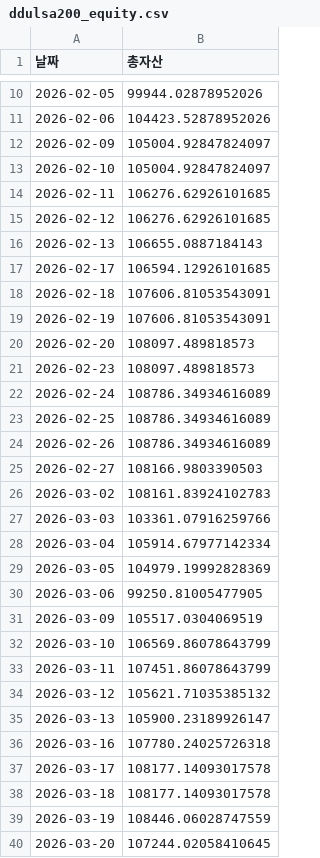
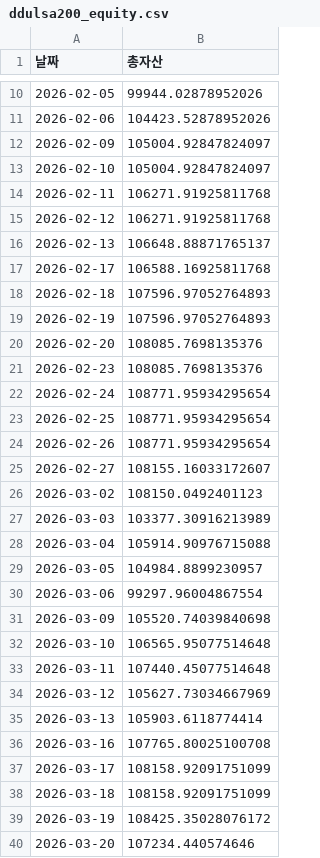
Before and after one commit to yongma11/Ddulsa200, a CSV file: ddulsa200_equity.csv, drawn as a sheet; only a part is shown, gaps mark what is left out; the diff covers the shown part only.

Commit message:
Update ddulsa200_equity.csv

```diff
--- a/ddulsa200_equity.csv
+++ b/ddulsa200_equity.csv
@@ -13,28 +13,28 @@
 2026-02-10,105004.92847824097
-2026-02-11,106276.62926101685
-2026-02-12,106276.62926101685
-2026-02-13,106655.0887184143
-2026-02-17,106594.12926101685
-2026-02-18,107606.81053543091
-2026-02-19,107606.81053543091
-2026-02-20,108097.489818573
-2026-02-23,108097.489818573
-2026-02-24,108786.34934616089
-2026-02-25,108786.34934616089
-2026-02-26,108786.34934616089
-2026-02-27,108166.9803390503
-2026-03-02,108161.83924102783
-2026-03-03,103361.07916259766
-2026-03-04,105914.67977142334
-2026-03-05,104979.19992828369
-2026-03-06,99250.81005477905
-2026-03-09,105517.0304069519
-2026-03-10,106569.86078643799
-2026-03-11,107451.86078643799
-2026-03-12,105621.71035385132
-2026-03-13,105900.23189926147
-2026-03-16,107780.24025726318
-2026-03-17,108177.14093017578
-2026-03-18,108177.14093017578
-2026-03-19,108446.06028747559
-2026-03-20,107244.02058410645
+2026-02-11,106271.91925811768
+2026-02-12,106271.91925811768
+2026-02-13,106648.88871765137
+2026-02-17,106588.16925811768
+2026-02-18,107596.97052764893
+2026-02-19,107596.97052764893
+2026-02-20,108085.7698135376
+2026-02-23,108085.7698135376
+2026-02-24,108771.95934295654
+2026-02-25,108771.95934295654
+2026-02-26,108771.95934295654
+2026-02-27,108155.16033172607
+2026-03-02,108150.0492401123
+2026-03-03,103377.30916213989
+2026-03-04,105914.90976715088
+2026-03-05,104984.8899230957
+2026-03-06,99297.96004867554
+2026-03-09,105520.74039840698
+2026-03-10,106565.95077514648
+2026-03-11,107440.45077514648
+2026-03-12,105627.73034667969
+2026-03-13,105903.6118774414
+2026-03-16,107765.80025100708
+2026-03-17,108158.92091751099
+2026-03-18,108158.92091751099
+2026-03-19,108425.35028076172
+2026-03-20,107234.440574646
```
Also changed, not shown: 71 edited cells elsewhere in this file.
